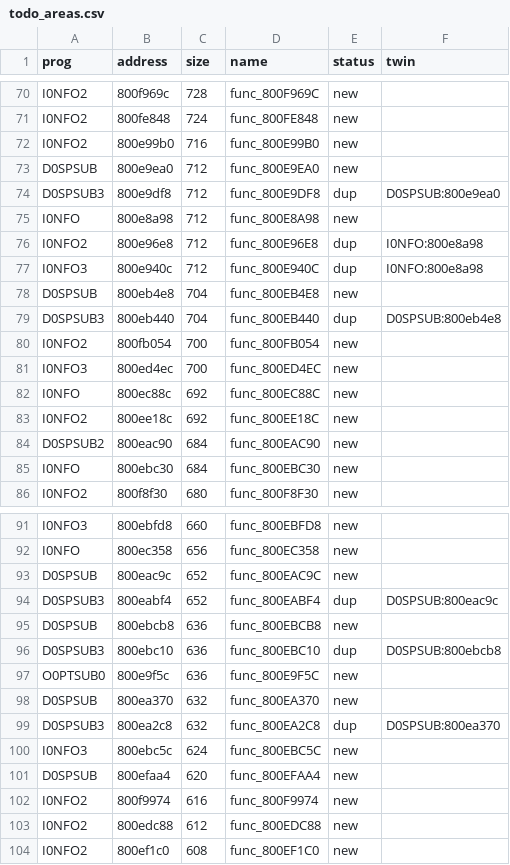
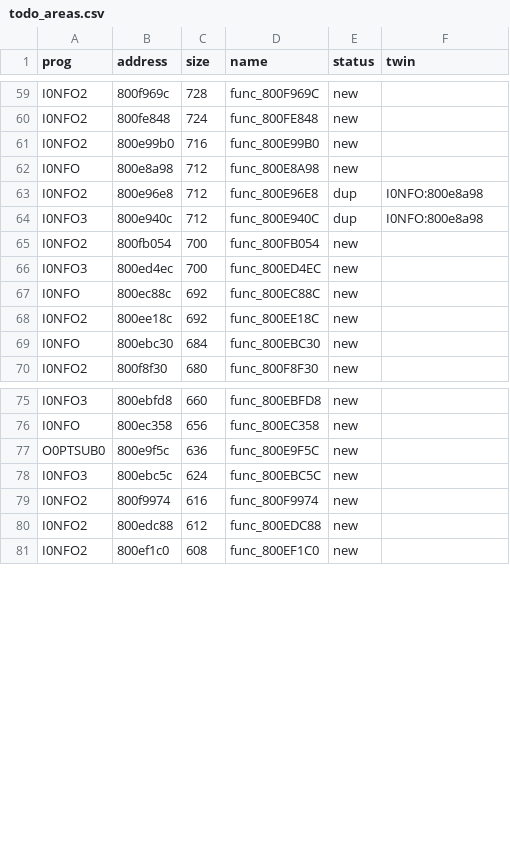
Before and after one commit to afsenovilla/Tombi-Decomp, a CSV file: notes/todo_areas.csv, drawn as a sheet; only a part is shown, gaps mark what is left out; the diff covers the shown part only.

```diff
--- a/notes/todo_areas.csv
+++ b/notes/todo_areas.csv
@@ -72,4 +61,2 @@ I0NFO2,800fe848,724,func_800FE848,new,
 I0NFO2,800e99b0,716,func_800E99B0,new,
-D0SPSUB,800e9ea0,712,func_800E9EA0,new,
-D0SPSUB3,800e9df8,712,func_800E9DF8,dup,D0SPSUB:800e9ea0
 I0NFO,800e8a98,712,func_800E8A98,new,
@@ -77,4 +64,2 @@ I0NFO2,800e96e8,712,func_800E96E8,dup,I0NFO:800e8a98
 I0NFO3,800e940c,712,func_800E940C,dup,I0NFO:800e8a98
-D0SPSUB,800eb4e8,704,func_800EB4E8,new,
-D0SPSUB3,800eb440,704,func_800EB440,dup,D0SPSUB:800eb4e8
 I0NFO2,800fb054,700,func_800FB054,new,
@@ -83,3 +68,2 @@ I0NFO,800ec88c,692,func_800EC88C,new,
 I0NFO2,800ee18c,692,func_800EE18C,new,
-D0SPSUB2,800eac90,684,func_800EAC90,new,
 I0NFO,800ebc30,684,func_800EBC30,new,
@@ -92,11 +76,4 @@ I0NFO3,800ebfd8,660,func_800EBFD8,new,
 I0NFO,800ec358,656,func_800EC358,new,
-D0SPSUB,800eac9c,652,func_800EAC9C,new,
-D0SPSUB3,800eabf4,652,func_800EABF4,dup,D0SPSUB:800eac9c
-D0SPSUB,800ebcb8,636,func_800EBCB8,new,
-D0SPSUB3,800ebc10,636,func_800EBC10,dup,D0SPSUB:800ebcb8
 O0PTSUB0,800e9f5c,636,func_800E9F5C,new,
-D0SPSUB,800ea370,632,func_800EA370,new,
-D0SPSUB3,800ea2c8,632,func_800EA2C8,dup,D0SPSUB:800ea370
 I0NFO3,800ebc5c,624,func_800EBC5C,new,
-D0SPSUB,800efaa4,620,func_800EFAA4,new,
 I0NFO2,800f9974,616,func_800F9974,new,
```
Also changed, not shown: 24 removed rows elsewhere in this file, 5 other files.
